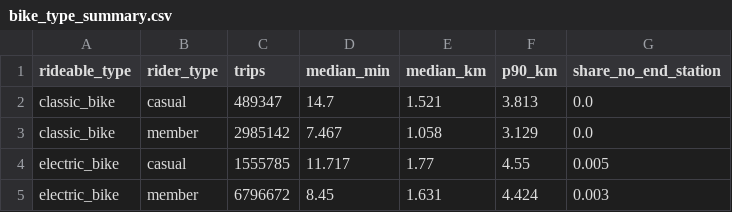
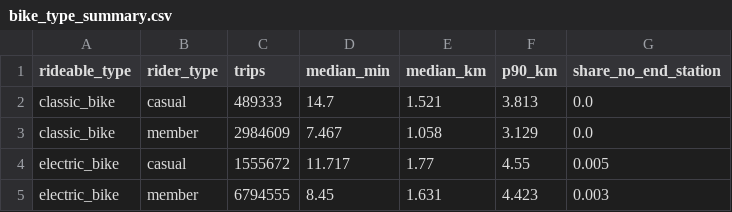
Before and after one commit to HarshithKoriRaj/spokesnflows, a CSV file: data/processed/bike_type_summary.csv, drawn as a sheet.

```diff
--- a/data/processed/bike_type_summary.csv
+++ b/data/processed/bike_type_summary.csv
@@ -1,5 +1,5 @@
 rideable_type,rider_type,trips,median_min,median_km,p90_km,share_no_end_station
-classic_bike,casual,489347,14.7,1.521,3.813,0.0
-classic_bike,member,2985142,7.467,1.058,3.129,0.0
-electric_bike,casual,1555785,11.717,1.77,4.55,0.005
-electric_bike,member,6796672,8.45,1.631,4.424,0.003
+classic_bike,casual,489333,14.7,1.521,3.813,0.0
+classic_bike,member,2984609,7.467,1.058,3.129,0.0
+electric_bike,casual,1555672,11.717,1.77,4.55,0.005
+electric_bike,member,6794555,8.45,1.631,4.423,0.003
```
Also changed, not shown: data/processed/daily.csv, data/processed/data_quality.csv, 26 other files.
